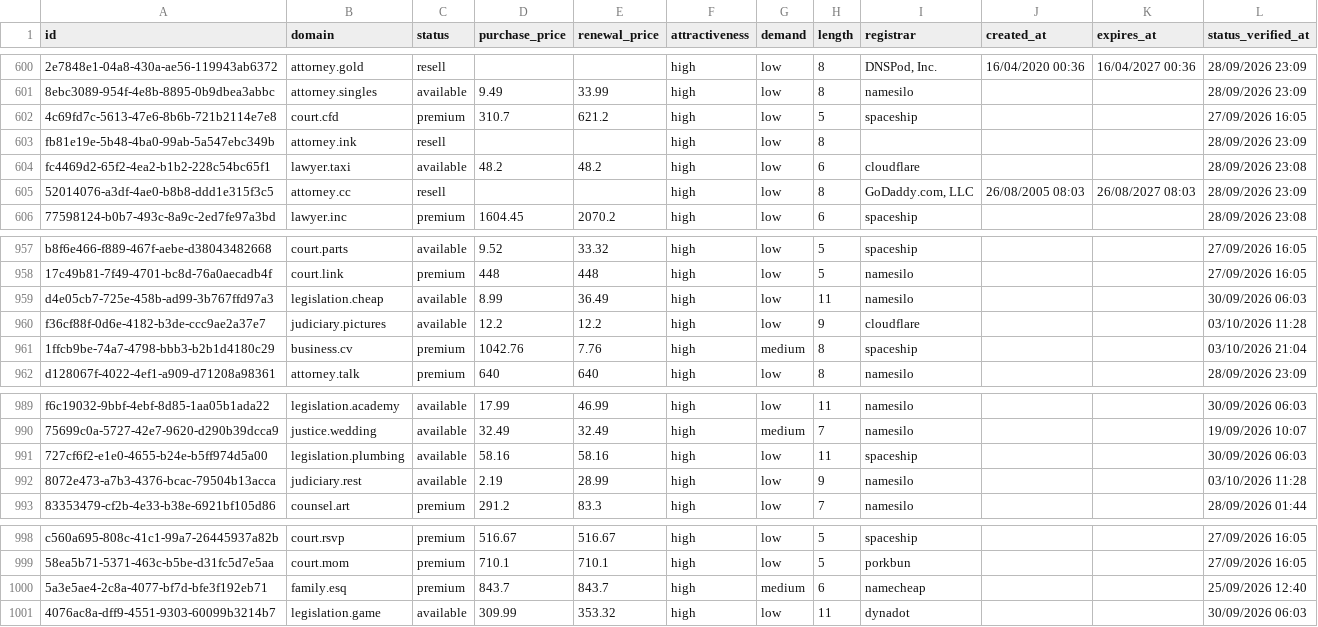
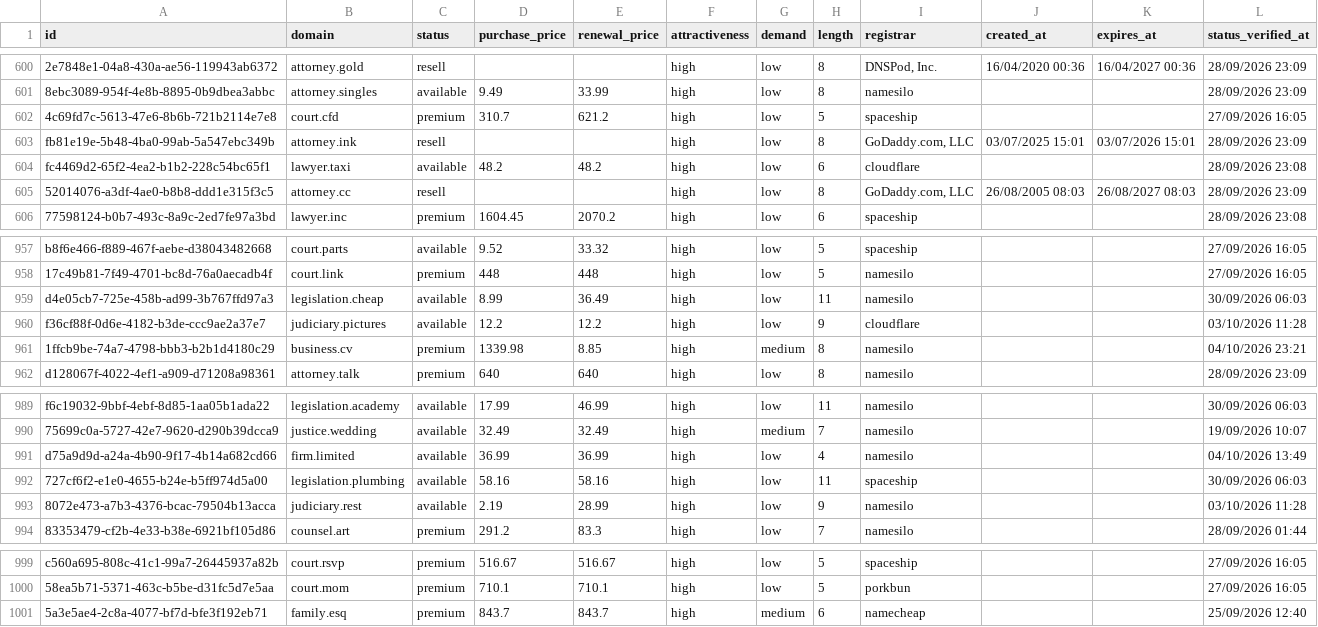
Before and after one commit to UniqueDomains/law-sector-oneword-domains, a CSV file: law.csv, drawn as a sheet; only a part is shown, gaps mark what is left out; removed rows and columns are numbered as before the commit, all else as after; the diff names each change by its address in the sheet, - before the commit and + after, or states it on an @@ line.

Commit message:
Domains update

```diff
--- a/law.csv
+++ b/law.csv
-I603 (registrar): (empty)
+I603 (registrar): GoDaddy.com, LLC
-J603 (created_at): (empty)
+J603 (created_at): 03/07/2025 15:01
-K603 (expires_at): (empty)
+K603 (expires_at): 03/07/2026 15:01
-D961 (purchase_price): 1042.76
+D961 (purchase_price): 1339.98
-E961 (renewal_price): 7.76
+E961 (renewal_price): 8.85
-I961 (registrar): spaceship
+I961 (registrar): namesilo
-L961 (status_verified_at): 03/10/2026 21:04
+L961 (status_verified_at): 04/10/2026 23:21
+row 991: d75a9d9d-a24a-4b90-9f17-4b14a682cd66 | firm.limited | available | 36.99 | 36.99 | high | low | 4 | namesilo |  |  | 04/10/2026 13:49
-row 1001: 4076ac8a-dff9-4551-9303-60099b3214b7 | legislation.game | available | 309.99 | 353.32 | high | low | 11 | dynadot |  |  | 30/09/2026 06:03
```
Also changed, not shown: 4 other files.
